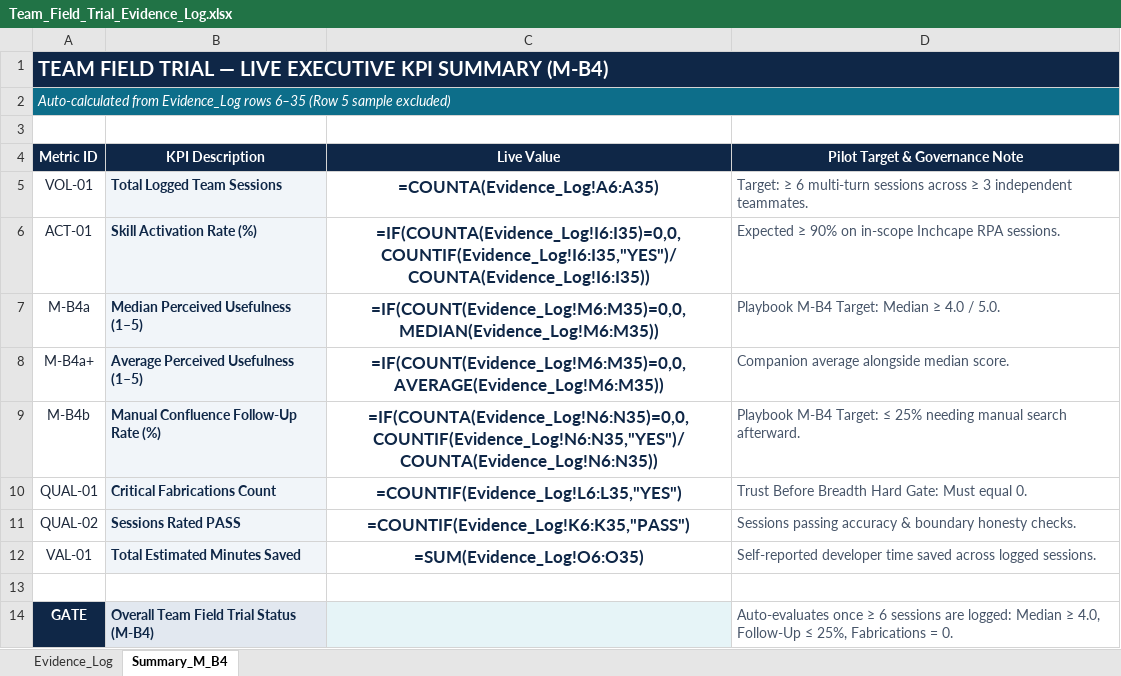
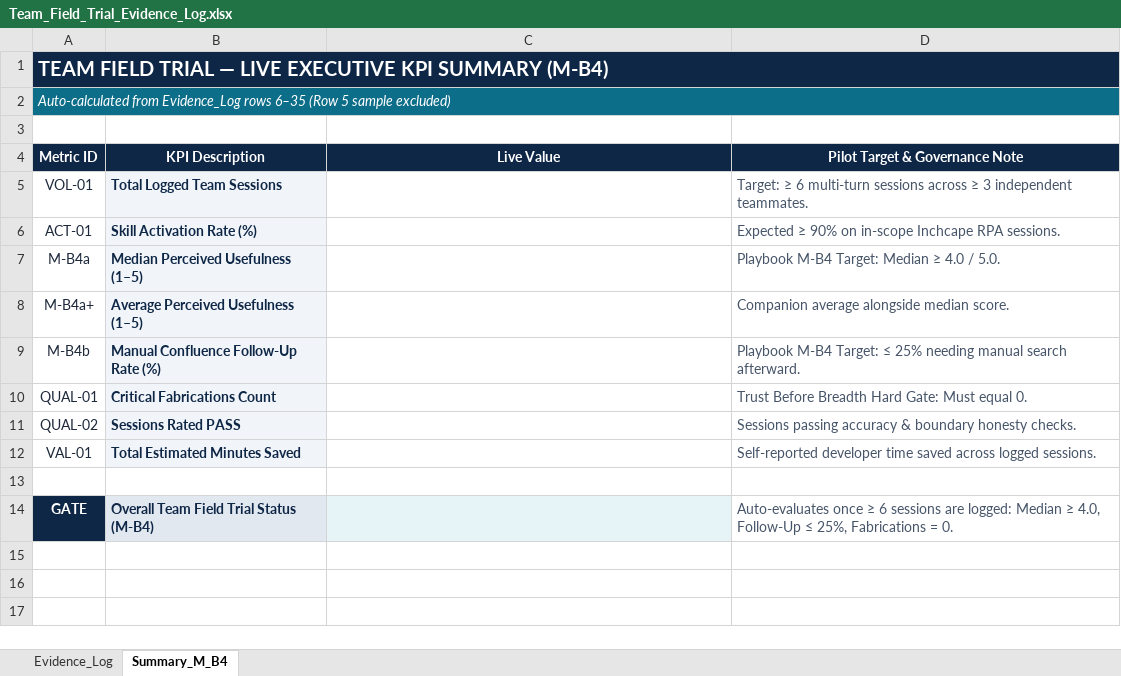
Before and after one commit to juanjorestrepo-inchape/CAPE-RPA-Development-Skill, an Excel workbook: Docs/Skill/Team_Field_Trial/Team_Field_Trial_Evidence_Log.xlsx, sheet Summary_M_B4, drawn as a sheet; values as stored, in another font and other column widths than the file's, no borders; formulas without a stored value are shown as written; the diff names each change by its address in the sheet, - before the commit and + after, or states it on an @@ line.

Commit message:
Added XLSX Table for CAPE Register

```diff
--- a/Docs/Skill/Team_Field_Trial/Team_Field_Trial_Evidence_Log.xlsx (sheet Summary_M_B4)
+++ b/Docs/Skill/Team_Field_Trial/Team_Field_Trial_Evidence_Log.xlsx (sheet Summary_M_B4)
-C5 (Live Value): =COUNTA(Evidence_Log!A6:A35)
+C5 (Live Value): (empty)
-C6 (Live Value): =IF(COUNTA(Evidence_Log!I6:I35)=0,0,COUNTIF(Evidence_Log!I6:I35,"YES")/COUNTA(Evidence_Log!I6:I35))
+C6 (Live Value): (empty)
-C7 (Live Value): =IF(COUNT(Evidence_Log!M6:M35)=0,0,MEDIAN(Evidence_Log!M6:M35))
+C7 (Live Value): (empty)
-C8 (Live Value): =IF(COUNT(Evidence_Log!M6:M35)=0,0,AVERAGE(Evidence_Log!M6:M35))
+C8 (Live Value): (empty)
-C9 (Live Value): =IF(COUNTA(Evidence_Log!N6:N35)=0,0,COUNTIF(Evidence_Log!N6:N35,"YES")/COUNTA(Evidence_Log!N6:N35))
+C9 (Live Value): (empty)
-C10 (Live Value): =COUNTIF(Evidence_Log!L6:L35,"YES")
+C10 (Live Value): (empty)
-C11 (Live Value): =COUNTIF(Evidence_Log!K6:K35,"PASS")
+C11 (Live Value): (empty)
-C12 (Live Value): =SUM(Evidence_Log!O6:O35)
+C12 (Live Value): (empty)
```
